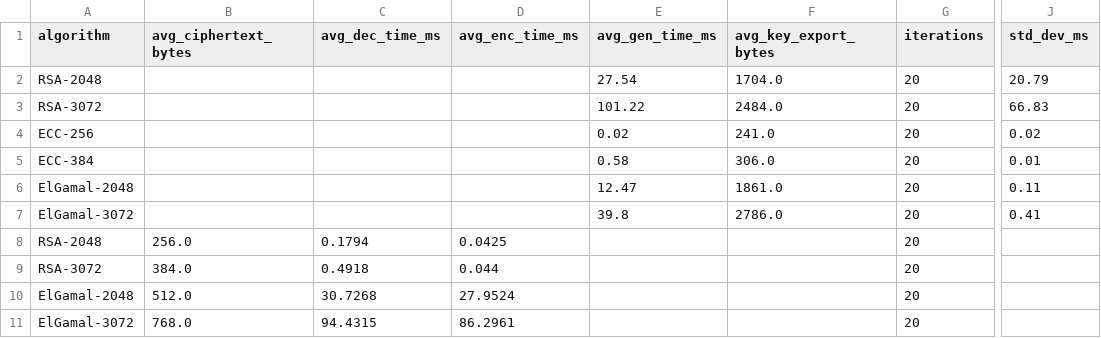
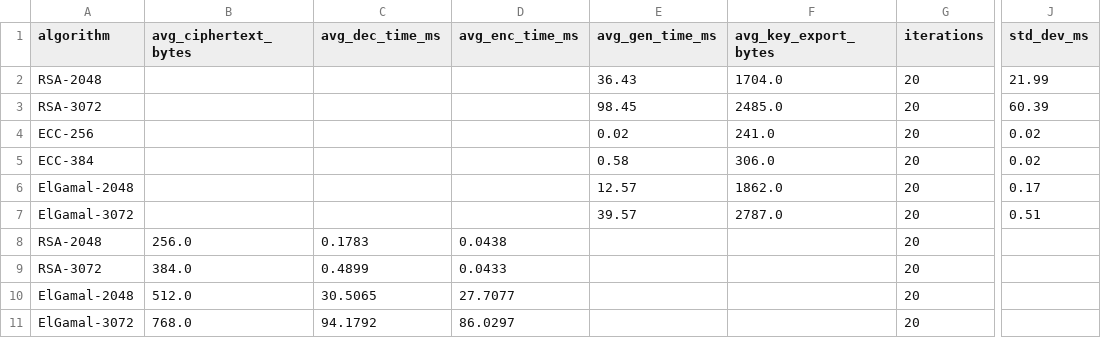
Before and after one commit to khoileuser/analytical-security-report, a CSV file: results/asymmetric/asymmetric_performance.csv, drawn as a sheet; only a part is shown, gaps mark what is left out; the diff names each change by its address in the sheet, - before the commit and + after, or states it on an @@ line.

```diff
--- a/results/asymmetric/asymmetric_performance.csv
+++ b/results/asymmetric/asymmetric_performance.csv
-E2 (avg_gen_time_ms): 27.54
+E2 (avg_gen_time_ms): 36.43
-J2 (std_dev_ms): 20.79
+J2 (std_dev_ms): 21.99
-E3 (avg_gen_time_ms): 101.22
+E3 (avg_gen_time_ms): 98.45
-F3 (avg_key_export_bytes): 2484.0
+F3 (avg_key_export_bytes): 2485.0
-J3 (std_dev_ms): 66.83
+J3 (std_dev_ms): 60.39
-J5 (std_dev_ms): 0.01
+J5 (std_dev_ms): 0.02
-E6 (avg_gen_time_ms): 12.47
+E6 (avg_gen_time_ms): 12.57
-F6 (avg_key_export_bytes): 1861.0
+F6 (avg_key_export_bytes): 1862.0
-J6 (std_dev_ms): 0.11
+J6 (std_dev_ms): 0.17
-E7 (avg_gen_time_ms): 39.8
+E7 (avg_gen_time_ms): 39.57
-F7 (avg_key_export_bytes): 2786.0
+F7 (avg_key_export_bytes): 2787.0
-J7 (std_dev_ms): 0.41
+J7 (std_dev_ms): 0.51
-C8 (avg_dec_time_ms): 0.1794
+C8 (avg_dec_time_ms): 0.1783
-D8 (avg_enc_time_ms): 0.0425
+D8 (avg_enc_time_ms): 0.0438
-C9 (avg_dec_time_ms): 0.4918
+C9 (avg_dec_time_ms): 0.4899
-D9 (avg_enc_time_ms): 0.044
+D9 (avg_enc_time_ms): 0.0433
-C10 (avg_dec_time_ms): 30.7268
+C10 (avg_dec_time_ms): 30.5065
-D10 (avg_enc_time_ms): 27.9524
+D10 (avg_enc_time_ms): 27.7077
-C11 (avg_dec_time_ms): 94.4315
+C11 (avg_dec_time_ms): 94.1792
-D11 (avg_enc_time_ms): 86.2961
+D11 (avg_enc_time_ms): 86.0297
```
Also changed, not shown: results/asymmetric/asymmetric_resources.csv, results/asymmetric/asymmetric_signatures.csv, 4 other files.
